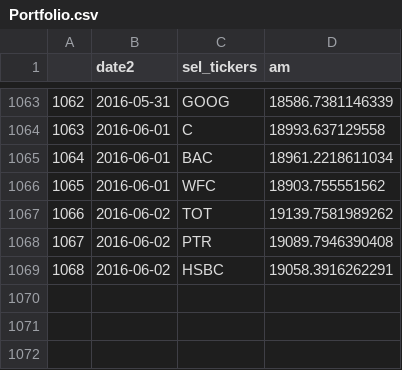
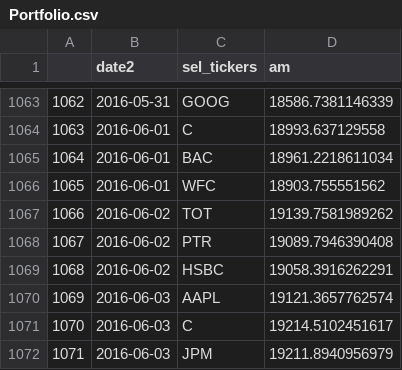
Before and after one commit to nolimal/Profit, a CSV file: 2. podatki/Portfolio.csv, drawn as a sheet; only a part is shown, gaps mark what is left out.

```diff
--- a/2. podatki/Portfolio.csv
+++ b/2. podatki/Portfolio.csv
@@ -1069 +1069,4 @@
 "1068","2016-06-02"," HSBC",19058.3916262291
+"1069","2016-06-03"," AAPL",19121.3657762574
+"1070","2016-06-03"," C",19214.5102451617
+"1071","2016-06-03"," JPM",19211.8940956979
```
Also changed, not shown: 2. podatki/AAPL.csv, 2. podatki/WFC.csv, 4 other files.
